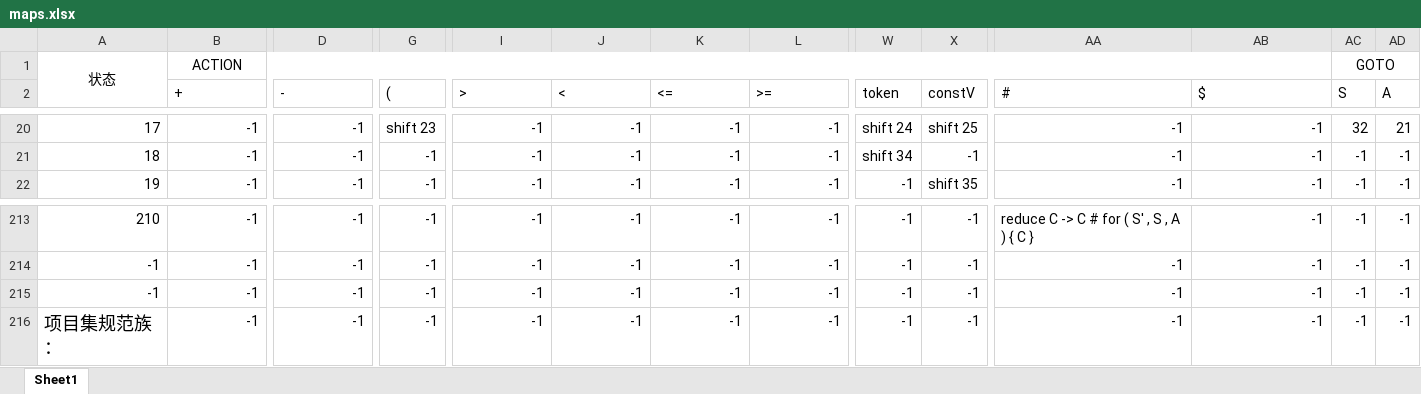
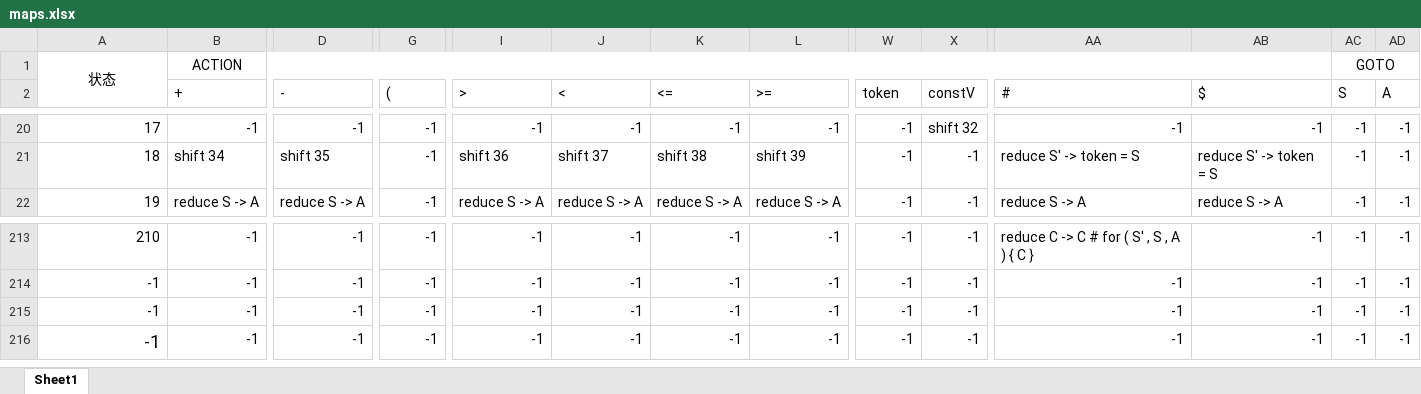
Before and after one commit to Lincyaw/CompilePriciple, an Excel workbook: 实验材料/maps.xlsx, sheet Sheet1, drawn as a sheet; only a part is shown, gaps mark what is left out; values as stored, in another font and other column widths than the file's, no borders; the diff covers the shown part only; the diff names each change by its address in the sheet, - before the commit and + after, or states it on an @@ line.

```diff
--- a/实验材料/maps.xlsx (sheet Sheet1)
+++ b/实验材料/maps.xlsx (sheet Sheet1)
-G20 ((): shift 23
+G20 ((): -1
-W20 (token): shift 24
+W20 (token): -1
-X20 (constV): shift 25
+X20 (constV): shift 32
-AC20 (S): 32
+AC20 (S): -1
-AD20 (A): 21
+AD20 (A): -1
-B21 (+): -1
+B21 (+): shift 34
-D21 (-): -1
+D21 (-): shift 35
-I21 (>): -1
+I21 (>): shift 36
-J21 (<): -1
+J21 (<): shift 37
-K21 (<=): -1
+K21 (<=): shift 38
-L21 (>=): -1
+L21 (>=): shift 39
-W21 (token): shift 34
+W21 (token): -1
-AA21 (#): -1
+AA21 (#): reduce S' -> token = S
-AB21 ($): -1
+AB21 ($): reduce S' -> token = S
-B22 (+): -1
+B22 (+): reduce S -> A
-D22 (-): -1
+D22 (-): reduce S -> A
-I22 (>): -1
+I22 (>): reduce S -> A
-J22 (<): -1
+J22 (<): reduce S -> A
-K22 (<=): -1
+K22 (<=): reduce S -> A
-L22 (>=): -1
+L22 (>=): reduce S -> A
-X22 (constV): shift 35
+X22 (constV): -1
-AA22 (#): -1
+AA22 (#): reduce S -> A
-AB22 ($): -1
+AB22 ($): reduce S -> A
-A216: 项目集规范族：
+A216: -1
```
Also changed, not shown: 1751 edited cells elsewhere in this sheet, 2 other files.
